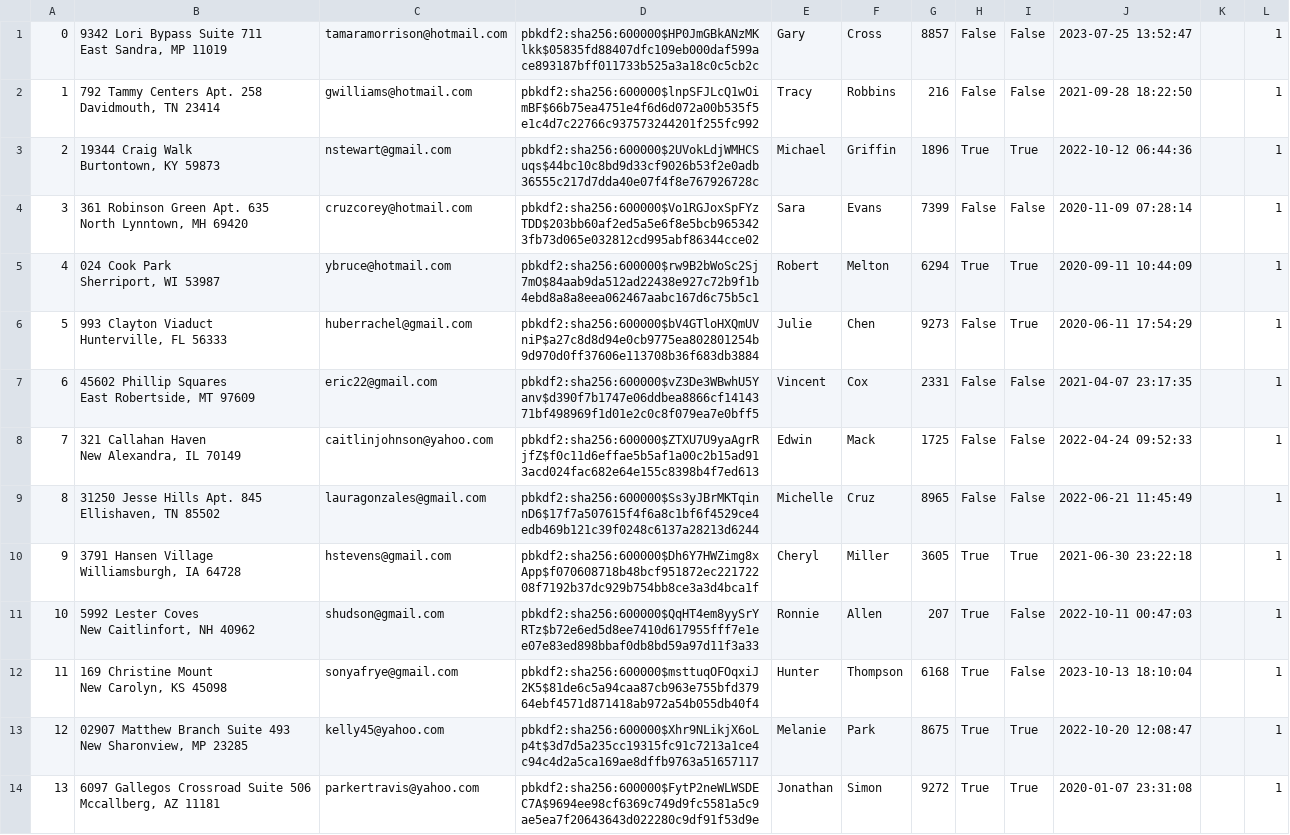
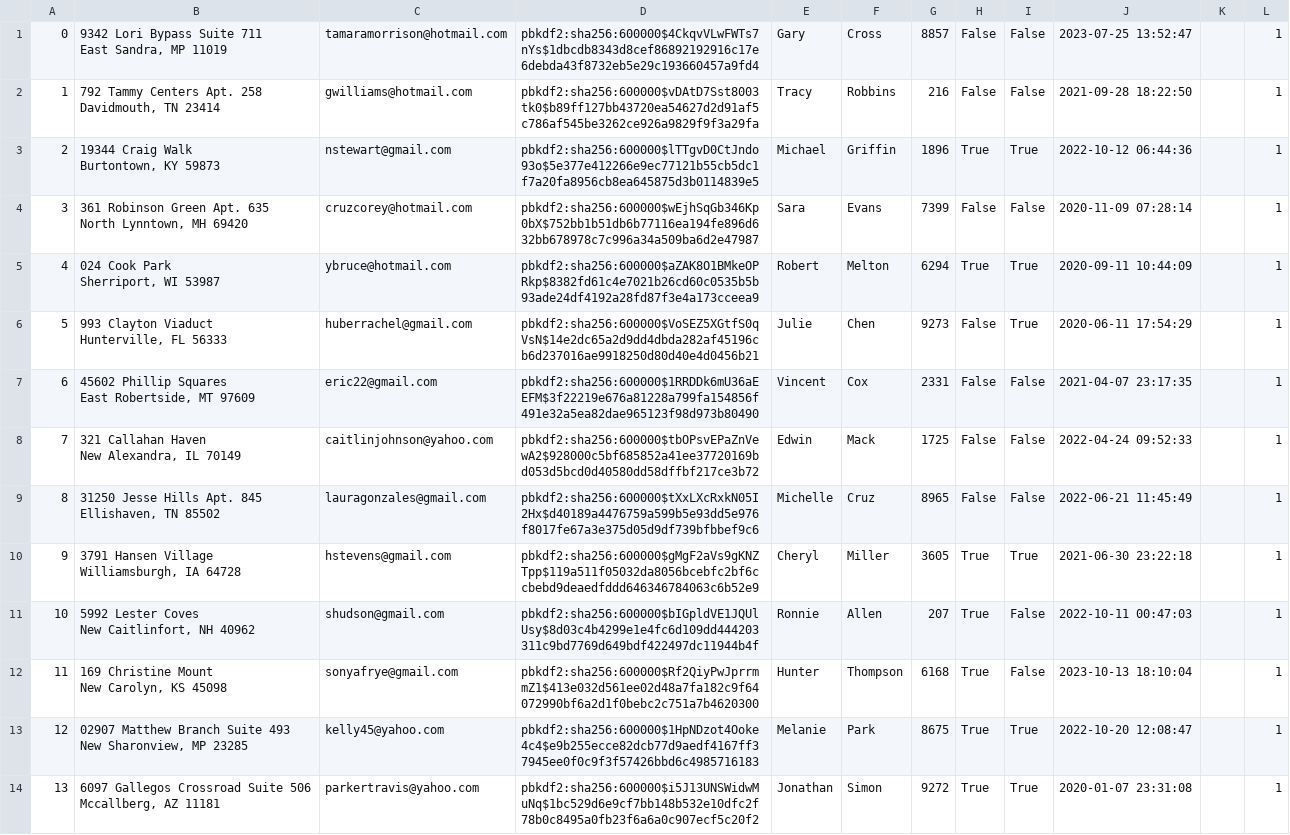
Before and after one commit to ekang100/e-commerce-app, a CSV file: db/generated/Users.csv, drawn as a sheet; only a part is shown; the diff covers the shown part only; the diff names each change by its address in the sheet, - before the commit and + after, or states it on an @@ line.

```diff
--- a/db/generated/Users.csv
+++ b/db/generated/Users.csv
-D1: pbkdf2:sha256:600000$HP0JmGBkANzMKlkk$05835fd88407dfc109eb000daf599ace893187bff011733b525a3a18c0c5cb2c
+D1: pbkdf2:sha256:600000$4CkqvVLwFWTs7nYs$1dbcdb8343d8cef86892192916c17e6debda43f8732eb5e29c193660457a9fd4
-D2: pbkdf2:sha256:600000$lnpSFJLcQ1wOimBF$66b75ea4751e4f6d6d072a00b535f5e1c4d7c22766c937573244201f255fc992
+D2: pbkdf2:sha256:600000$vDAtD7Sst8003tk0$b89ff127bb43720ea54627d2d91af5c786af545be3262ce926a9829f9f3a29fa
-D3: pbkdf2:sha256:600000$2UVokLdjWMHCSuqs$44bc10c8bd9d33cf9026b53f2e0adb36555c217d7dda40e07f4f8e767926728c
+D3: pbkdf2:sha256:600000$lTTgvD0CtJndo93o$5e377e412266e9ec77121b55cb5dc1f7a20fa8956cb8ea645875d3b0114839e5
-D4: pbkdf2:sha256:600000$Vo1RGJoxSpFYzTDD$203bb60af2ed5a5e6f8e5bcb9653423fb73d065e032812cd995abf86344cce02
+D4: pbkdf2:sha256:600000$wEjhSqGb346Kp0bX$752bb1b51db6b77116ea194fe896d632bb678978c7c996a34a509ba6d2e47987
-D5: pbkdf2:sha256:600000$rw9B2bWoSc2Sj7mO$84aab9da512ad22438e927c72b9f1b4ebd8a8a8eea062467aabc167d6c75b5c1
+D5: pbkdf2:sha256:600000$aZAK8O1BMkeOPRkp$8382fd61c4e7021b26cd60c0535b5b93ade24df4192a28fd87f3e4a173cceea9
-D6: pbkdf2:sha256:600000$bV4GTloHXQmUVniP$a27c8d8d94e0cb9775ea802801254b9d970d0ff37606e113708b36f683db3884
+D6: pbkdf2:sha256:600000$VoSEZ5XGtfS0qVsN$14e2dc65a2d9dd4dbda282af45196cb6d237016ae9918250d80d40e4d0456b21
-D7: pbkdf2:sha256:600000$vZ3De3WBwhU5Yanv$d390f7b1747e06ddbea8866cf1414371bf498969f1d01e2c0c8f079ea7e0bff5
+D7: pbkdf2:sha256:600000$1RRDDk6mU36aEEFM$3f22219e676a81228a799fa154856f491e32a5ea82dae965123f98d973b80490
-D8: pbkdf2:sha256:600000$ZTXU7U9yaAgrRjfZ$f0c11d6effae5b5af1a00c2b15ad913acd024fac682e64e155c8398b4f7ed613
+D8: pbkdf2:sha256:600000$tbOPsvEPaZnVewA2$928000c5bf685852a41ee37720169bd053d5bcd0d40580dd58dffbf217ce3b72
-D9: pbkdf2:sha256:600000$Ss3yJBrMKTqinnD6$17f7a507615f4f6a8c1bf6f4529ce4edb469b121c39f0248c6137a28213d6244
+D9: pbkdf2:sha256:600000$tXxLXcRxkN05I2Hx$d40189a4476759a599b5e93dd5e976f8017fe67a3e375d05d9df739bfbbef9c6
-D10: pbkdf2:sha256:600000$Dh6Y7HWZimg8xApp$f070608718b48bcf951872ec22172208f7192b37dc929b754bb8ce3a3d4bca1f
+D10: pbkdf2:sha256:600000$gMgF2aVs9gKNZTpp$119a511f05032da8056bcebfc2bf6ccbebd9deaedfddd646346784063c6b52e9
-D11: pbkdf2:sha256:600000$QqHT4em8yySrYRTz$b72e6ed5d8ee7410d617955fff7e1ee07e83ed898bbaf0db8bd59a97d11f3a33
+D11: pbkdf2:sha256:600000$bIGpldVE1JQUlUsy$8d03c4b4299e1e4fc6d109dd444203311c9bd7769d649bdf422497dc11944b4f
-D12: pbkdf2:sha256:600000$msttuqOFOqxiJ2K5$81de6c5a94caa87cb963e755bfd37964ebf4571d871418ab972a54b055db40f4
+D12: pbkdf2:sha256:600000$Rf2QiyPwJprrmmZ1$413e032d561ee02d48a7fa182c9f64072990bf6a2d1f0bebc2c751a7b4620300
-D13: pbkdf2:sha256:600000$Xhr9NLikjX6oLp4t$3d7d5a235cc19315fc91c7213a1ce4c94c4d2a5ca169ae8dffb9763a51657117
+D13: pbkdf2:sha256:600000$1HpNDzot4Ooke4c4$e9b255ecce82dcb77d9aedf4167ff37945ee0f0c9f3f57426bbd6c4985716183
-D14: pbkdf2:sha256:600000$FytP2neWLWSDEC7A$9694ee98cf6369c749d9fc5581a5c9ae5ea7f20643643d022280c9df91f53d9e
+D14: pbkdf2:sha256:600000$i5J13UNSWidwMuNq$1bc529d6e9cf7bb148b532e10dfc2f78b0c8495a0fb23f6a6a0c907ecf5c20f2
```
Also changed, not shown: 36 edited cells elsewhere in this file, db/generated/LineItem-PreProcess.csv, db/generated/LineItem.csv, 2 other files.
